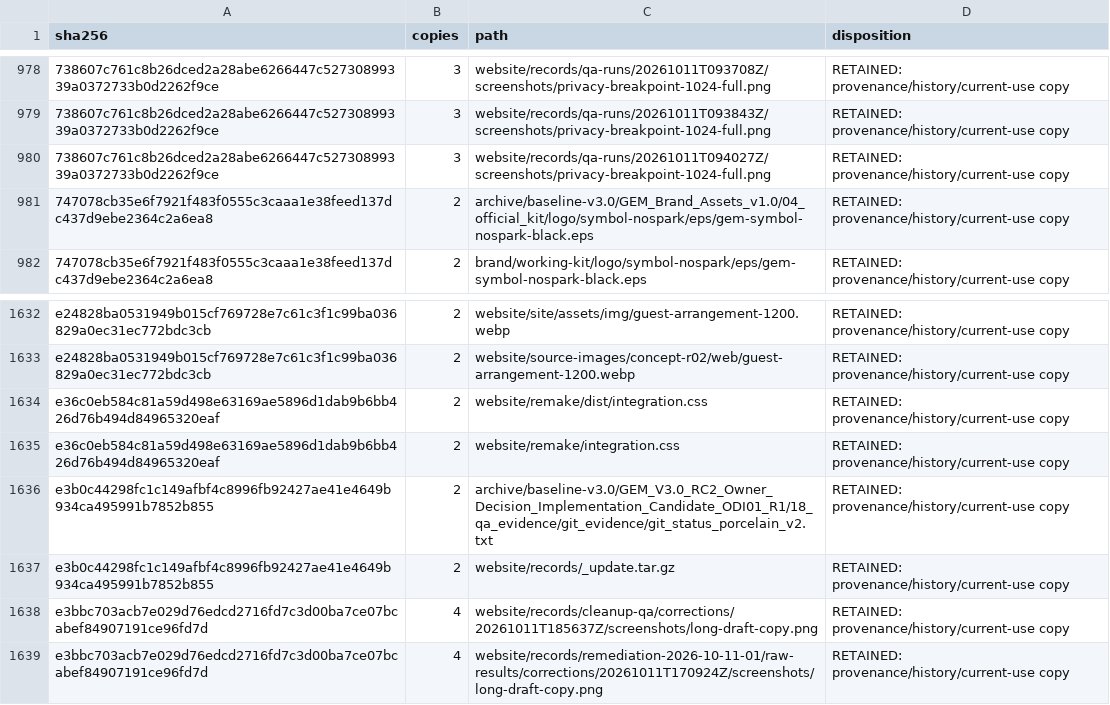
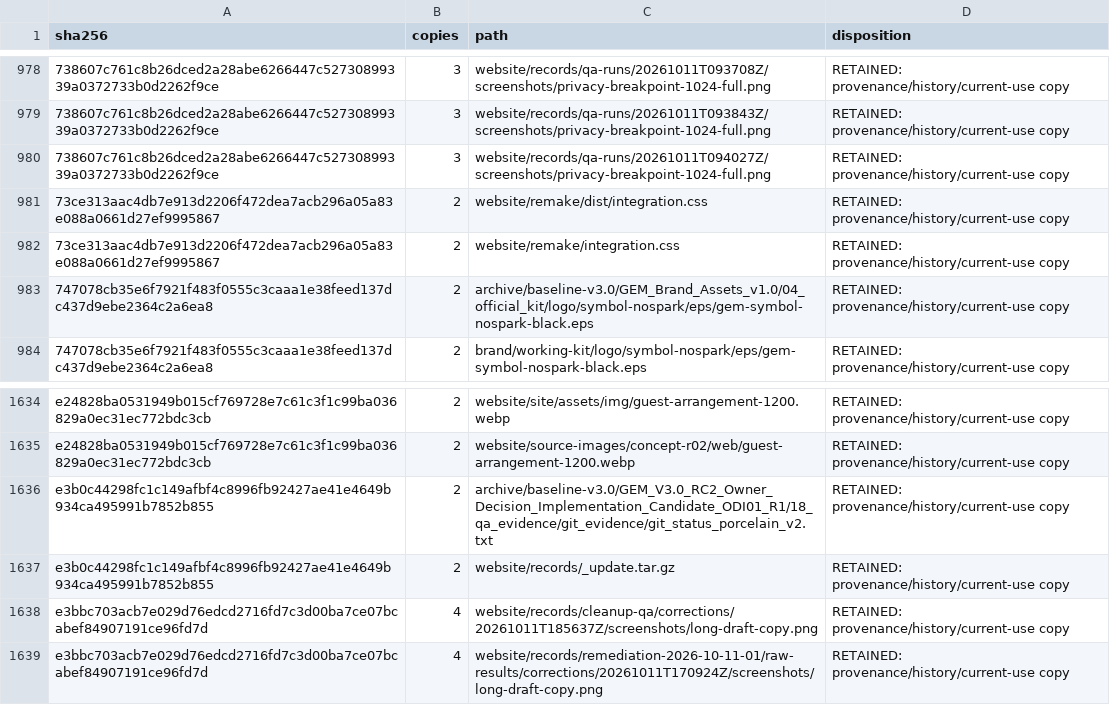
Before and after one commit to mish3labdul/GEM, a CSV file: governance/duplicate-report.csv, drawn as a sheet; only a part is shown, gaps mark what is left out.

```diff
--- a/governance/duplicate-report.csv
+++ b/governance/duplicate-report.csv
@@ -980,2 +980,4 @@ sha256,copies,path,disposition
 738607c761c8b26dced2a28abe6266447c52730899339a0372733b0d2262f9ce,3,website/records/qa-runs/20261011T094027Z/screenshots/privacy-breakpoint-1024-full.png,RETAINED: provenance/history/current-use copy
+73ce313aac4db7e913d2206f472dea7acb296a05a83e088a0661d27ef9995867,2,website/remake/dist/integration.css,RETAINED: provenance/history/current-use copy
+73ce313aac4db7e913d2206f472dea7acb296a05a83e088a0661d27ef9995867,2,website/remake/integration.css,RETAINED: provenance/history/current-use copy
 747078cb35e6f7921f483f0555c3caaa1e38feed137dc437d9ebe2364c2a6ea8,2,archive/baseline-v3.0/GEM_Brand_Assets_v1.0/04_official_kit/logo/symbol-nospark/eps/gem-symbol-nospark-black.eps,RETAINED: provenance/history/current-use copy
@@ -1633,4 +1635,2 @@ e24828ba0531949b015cf769728e7c61c3f1c99ba036829a0ec31ec772bdc3cb,2,website/site/
 e24828ba0531949b015cf769728e7c61c3f1c99ba036829a0ec31ec772bdc3cb,2,website/source-images/concept-r02/web/guest-arrangement-1200.webp,RETAINED: provenance/history/current-use copy
-e36c0eb584c81a59d498e63169ae5896d1dab9b6bb426d76b494d84965320eaf,2,website/remake/dist/integration.css,RETAINED: provenance/history/current-use copy
-e36c0eb584c81a59d498e63169ae5896d1dab9b6bb426d76b494d84965320eaf,2,website/remake/integration.css,RETAINED: provenance/history/current-use copy
 e3b0c44298fc1c149afbf4c8996fb92427ae41e4649b934ca495991b7852b855,2,archive/baseline-v3.0/GEM_V3.0_RC2_Owner_Decision_Implementation_Candidate_ODI01_R1/18_qa_evidence/git_evidence/git_status_porcelain_v2.txt,RETAINED: provenance/history/current-use copy
```
Also changed, not shown: website/records/launch-readiness-2026-10-23/GATES.csv, 5 other files.
